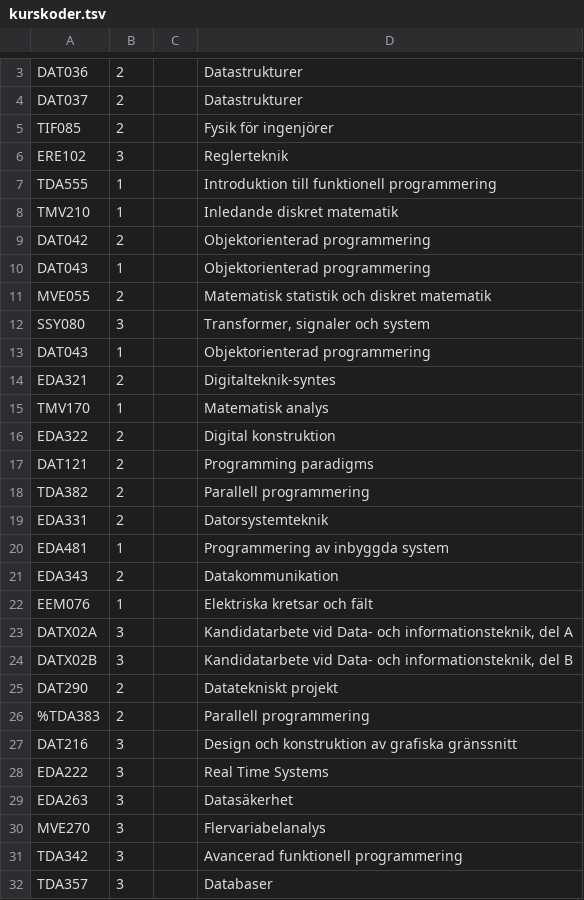
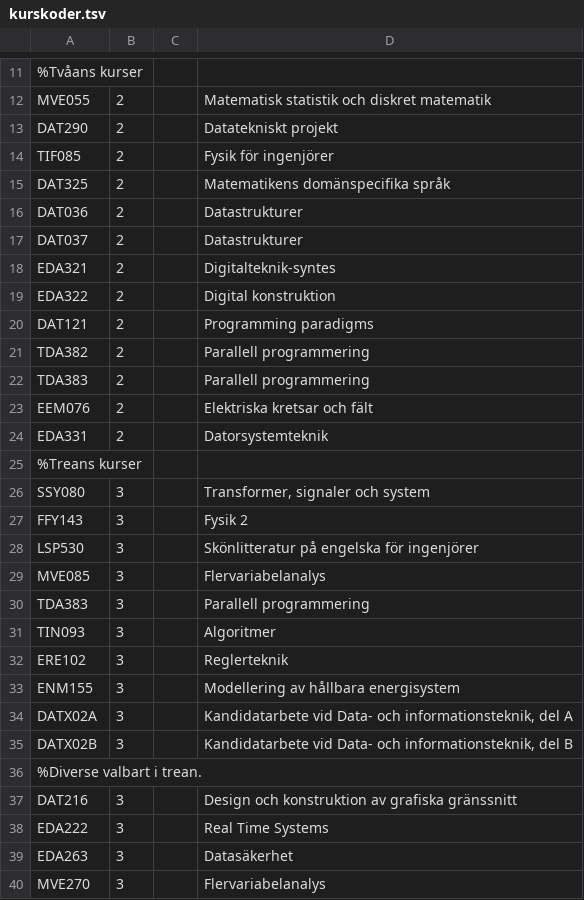
Before and after one commit to dtekcth/snd-tentastat, a TSV file: kurskoder.tsv, drawn as a sheet; only a part is shown, gaps mark what is left out; the shorter side is filled out with more unchanged rows; removed rows and columns are numbered as before the commit, all else as after; the diff covers the shown part only; the diff names each change by its address in the sheet, - before the commit and + after, or states it on an @@ line.

```diff
--- a/kurskoder.tsv
+++ b/kurskoder.tsv
+row 11: %Tvåans kurser
@@ row 11 moved to row 12: MVE055 @@
@@ row 25 moved to row 13: DAT290 @@
@@ row 5 moved to row 14: TIF085 @@
+row 15: DAT325 | 2 |  | Matematikens domänspecifika språk
@@ row 7 moved to row 3: TDA555 @@
@@ row 8 moved to row 2: TMV210 @@
@@ row 9 moved to row 7: DAT042 @@
@@ row 10 moved to row 8: DAT043 @@
-row 13: DAT043 | 1 |  | Objektorienterad programmering
@@ row 15 moved to row 6: TMV170 @@
+row 22: TDA383 | 2 |  | Parallell programmering
+row 23: EEM076 | 2 |  | Elektriska kretsar och fält
@@ row 20 moved to row 10: EDA481 @@
-row 21: EDA343 | 2 |  | Datakommunikation
-row 22: EEM076 | 1 |  | Elektriska kretsar och fält
+row 25: %Treans kurser
@@ row 12 moved to row 26: SSY080 @@
@@ row 36 moved to row 27: FFY143 @@
@@ row 37 moved to row 28: LSP530 @@
+row 29: MVE085 | 3 |  | Flervariabelanalys
+row 30: TDA383 | 3 |  | Parallell programmering
+row 31: TIN093 | 3 |  | Algoritmer
@@ row 6 moved to row 32: ERE102 @@
+row 33: ENM155 | 3 |  | Modellering av hållbara energisystem
-row 26: %TDA383 | 2 |  | Parallell programmering
+row 36: %Diverse valbart i trean.
```
Also changed, not shown: 19 added rows, 1 removed row and 5 edited cells elsewhere in this file, 6 other files.
